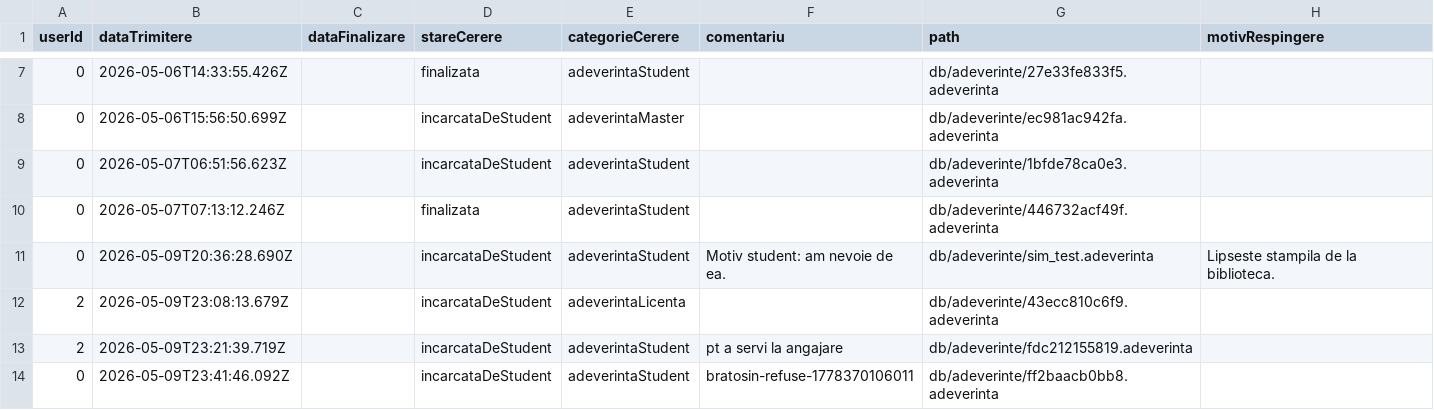
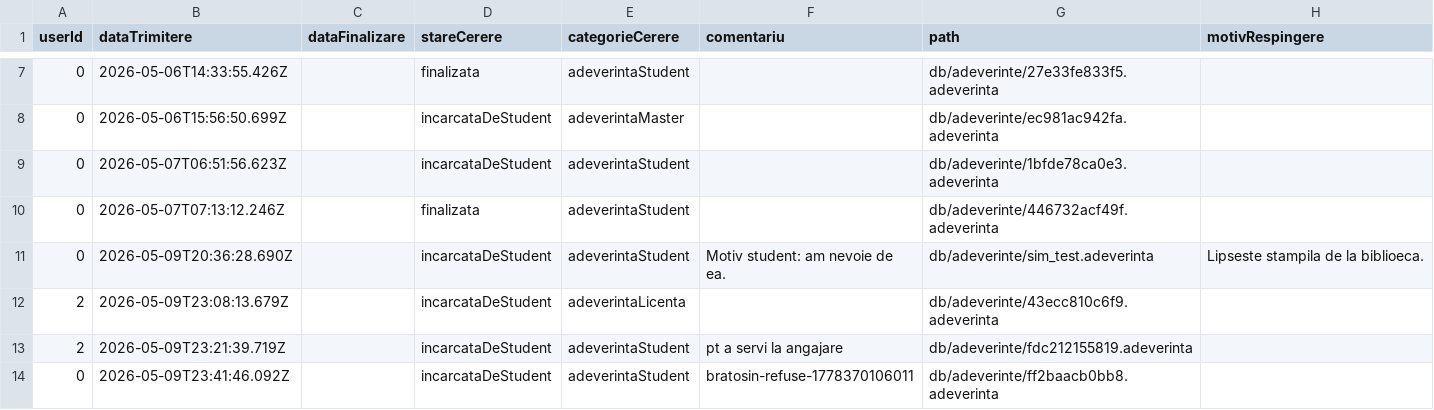
Before and after one commit to a-bratosin/ISP-Gestionare-Adeverinte, a CSV file: db/adeverinte.csv, drawn as a sheet; only a part is shown, gaps mark what is left out.

```diff
--- a/db/adeverinte.csv
+++ b/db/adeverinte.csv
@@ -10,3 +10,3 @@ userId,dataTrimitere,dataFinalizare,stareCerere,categorieCerere,comentariu,path,
 0,2026-05-07T07:13:12.246Z,,finalizata,adeverintaStudent,,db/adeverinte/446732acf49f.adeverinta,
-0,2026-05-09T20:36:28.690Z,,incarcataDeStudent,adeverintaStudent,Motiv student: am nevoie de ea.,db/adeverinte/sim_test.adeverinta,Lipseste stampila de la biblioteca.
+0,2026-05-09T20:36:28.690Z,,incarcataDeStudent,adeverintaStudent,Motiv student: am nevoie de ea.,db/adeverinte/sim_test.adeverinta,Lipseste stampila de la biblioeca.
 2,2026-05-09T23:08:13.679Z,,incarcataDeStudent,adeverintaLicenta,,db/adeverinte/43ecc810c6f9.adeverinta,
```
Also changed, not shown: 4 other files.
